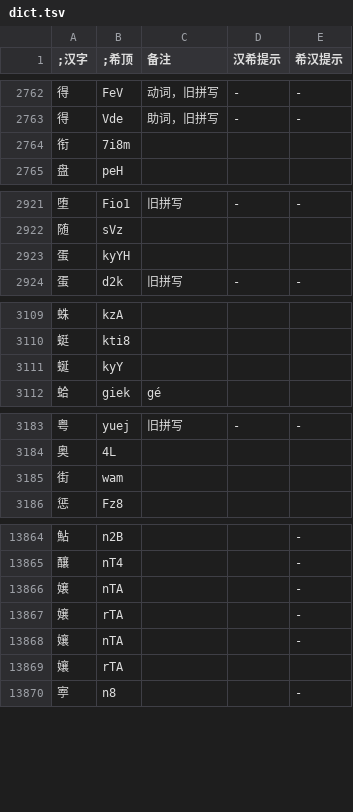
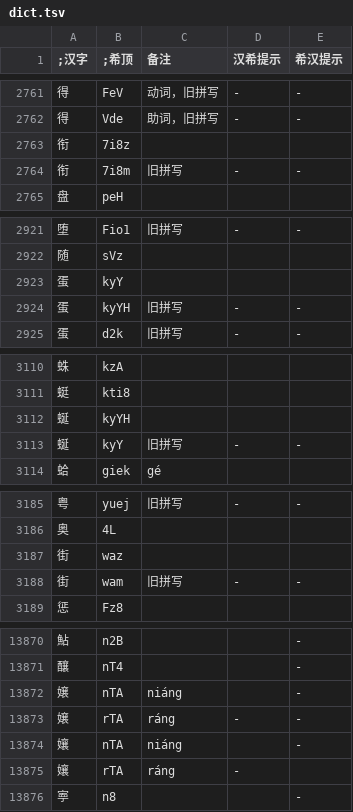
Before and after one commit to DGCK81LNN/xdi8-transcriber, a TSV file: data/dict.tsv, drawn as a sheet; only a part is shown, gaps mark what is left out; the diff covers the shown part only.

```diff
--- a/data/dict.tsv
+++ b/data/dict.tsv
@@ -2763,3 +2762,4 @@
 得	Vde	助词，旧拼写	-	-
-衔	7i8m			
+衔	7i8z			
+衔	7i8m	旧拼写	-	-
 盘	peH			
@@ -2922,3 +2922,4 @@
 随	sVz			
-蛋	kyYH			
+蛋	kyY			
+蛋	kyYH	旧拼写	-	-
 蛋	d2k	旧拼写	-	-
@@ -3110,3 +3111,4 @@
 蜓	kti8			
-蜒	kyY			
+蜒	kyYH			
+蜒	kyY	旧拼写	-	-
 蛤	giek	gé		
@@ -3184,3 +3186,4 @@
 奥	4L			
-街	wam			
+街	waz			
+街	wam	旧拼写	-	-
 惩	Fz8			
@@ -13865,6 +13871,6 @@
 釀	nT4			-
-嬢	nTA			-
-嬢	rTA			-
-孃	nTA			-
-孃	rTA			
+嬢	nTA	niáng		-
+嬢	rTA	ráng	-	-
+孃	nTA	niáng		-
+孃	rTA	ráng	-	
 寕	n8			-
```
Also changed, not shown: 9 added rows, 3 removed rows and 87 edited cells elsewhere in this file, 3 other files.
